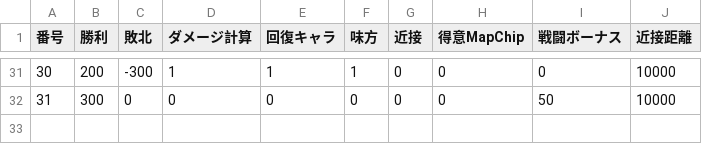
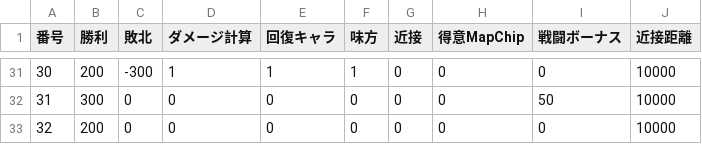
Before and after one commit to dera-/houkai_sekai, a CSV file: src/sim/io/BrainParameterList.csv, drawn as a sheet; only a part is shown, gaps mark what is left out; the diff names each change by its address in the sheet, - before the commit and + after, or states it on an @@ line.

```diff
--- a/src/sim/io/BrainParameterList.csv
+++ b/src/sim/io/BrainParameterList.csv
+row 33: 32 | 200 | 0 | 0 | 0 | 0 | 0 | 0 | 0 | 10000
```
Also changed, not shown: src/sim/io/CharaList.csv, src/sim/io/Recovery.csv, 14 other files.
